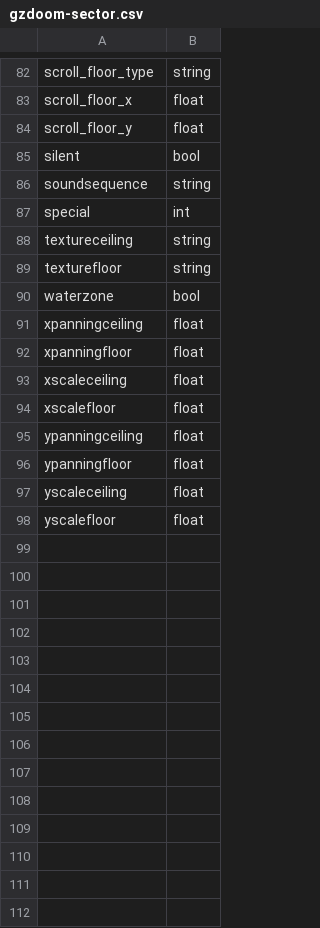
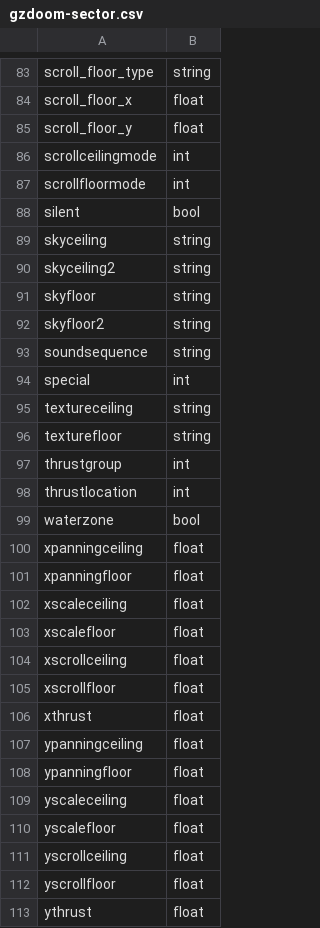
Before and after one commit to biwa/engine-udmf-support, a CSV file: csv/gzdoom-sector.csv, drawn as a sheet; only a part is shown, gaps mark what is left out; the diff covers the shown part only.

```diff
--- a/csv/gzdoom-sector.csv
+++ b/csv/gzdoom-sector.csv
@@ -84,3 +85,9 @@ scroll_floor_x;float
 scroll_floor_y;float
+scrollceilingmode;int
+scrollfloormode;int
 silent;bool
+skyceiling;string
+skyceiling2;string
+skyfloor;string
+skyfloor2;string
 soundsequence;string
@@ -89,2 +96,4 @@ textureceiling;string
 texturefloor;string
+thrustgroup;int
+thrustlocation;int
 waterzone;bool
@@ -94,2 +103,5 @@ xscaleceiling;float
 xscalefloor;float
+xscrollceiling;float
+xscrollfloor;float
+xthrust;float
 ypanningceiling;float
@@ -98 +110,4 @@ yscaleceiling;float
 yscalefloor;float
+yscrollceiling;float
+yscrollfloor;float
+ythrust;float
```
Also changed, not shown: 3 added rows, 2 removed rows and 1 moved row elsewhere in this file, csv/dsda-doom-linedef.csv, csv/dsda-doom-sector.csv, 11 other files.
